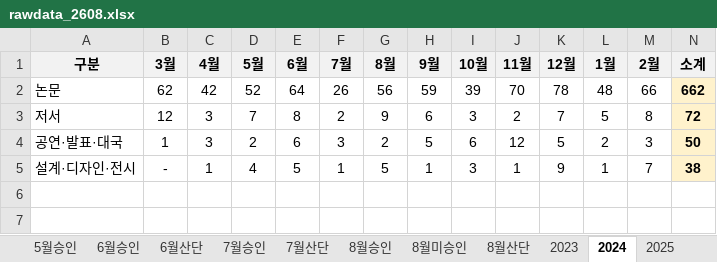
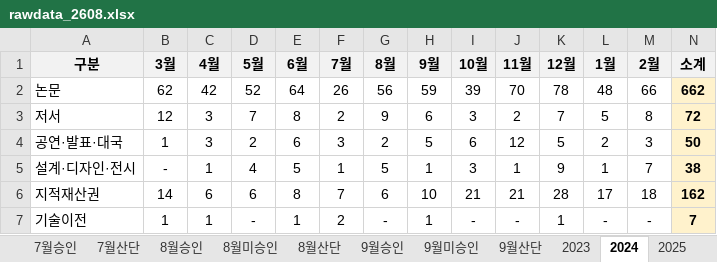
Before and after one commit to uibin-research/research_dashboard, an Excel workbook: rawdata_2608.xlsx, sheet 2024, drawn as a sheet; values as stored, in another font and other column widths than the file's, no borders; the diff names each change by its address in the sheet, - before the commit and + after, or states it on an @@ line.

```diff
--- a/rawdata_2608.xlsx (sheet 2024)
+++ b/rawdata_2608.xlsx (sheet 2024)
-sheet tab: 5월승인
+sheet tab: 9월승인
+sheet tab: 9월미승인
+sheet tab: 9월산단
+row 6: 지적재산권 | 14 | 6 | 6 | 8 | 7 | 6 | 10 | 21 | 21 | 28 | 17 | 18 | 162
+row 7: 기술이전 | 1 | 1 | - | 1 | 2 | - | 1 | - | - | 1 | - | - | 7
```
Also changed, not shown: sheet 2026, sheet 2025, sheet 2023, 1 other file.
